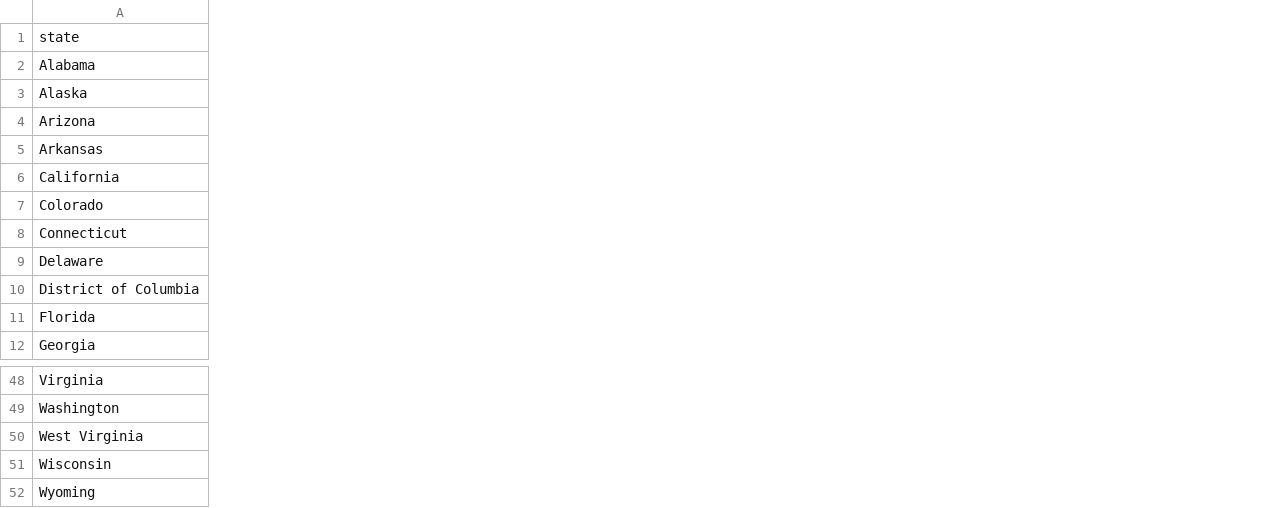
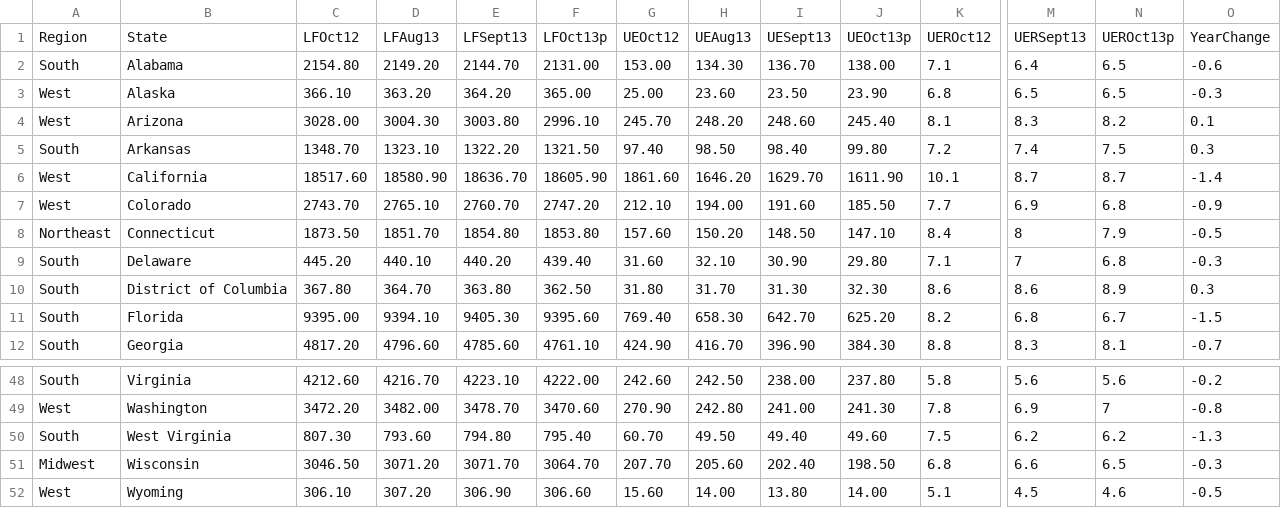
Before and after one commit to naisaevang/unemploymentVis, a TSV file: data/unemployment.tsv, drawn as a sheet; only a part is shown, gaps mark what is left out; removed rows and columns are numbered as before the commit, all else as after; rows hold the shown columns only; the diff covers the shown part only; the diff names each change by its address in the sheet, - before the commit and + after, or states it on an @@ line.

Commit message:
added more data to the dataset
also added about section in the home page

```diff
--- a/data/unemployment.tsv
+++ b/data/unemployment.tsv
+column A, rows 2-12: South | West | West | South | West | West | Northeast | South | South | South | South; rows 48-52: South | West | South | Midwest | West
+column C, rows 2-12: 2154.80 | 366.10 | 3028.00 | 1348.70 | 18517.60 | 2743.70 | 1873.50 | 445.20 | 367.80 | 9395.00 | 4817.20; rows 48-52: 4212.60 | 3472.20 | 807.30 | 3046.50 | 306.10
+column D, rows 2-12: 2149.20 | 363.20 | 3004.30 | 1323.10 | 18580.90 | 2765.10 | 1851.70 | 440.10 | 364.70 | 9394.10 | 4796.60; rows 48-52: 4216.70 | 3482.00 | 793.60 | 3071.20 | 307.20
+column E, rows 2-12: 2144.70 | 364.20 | 3003.80 | 1322.20 | 18636.70 | 2760.70 | 1854.80 | 440.20 | 363.80 | 9405.30 | 4785.60; rows 48-52: 4223.10 | 3478.70 | 794.80 | 3071.70 | 306.90
+column F, rows 2-12: 2131.00 | 365.00 | 2996.10 | 1321.50 | 18605.90 | 2747.20 | 1853.80 | 439.40 | 362.50 | 9395.60 | 4761.10; rows 48-52: 4222.00 | 3470.60 | 795.40 | 3064.70 | 306.60
+column G, rows 2-12: 153.00 | 25.00 | 245.70 | 97.40 | 1861.60 | 212.10 | 157.60 | 31.60 | 31.80 | 769.40 | 424.90; rows 48-52: 242.60 | 270.90 | 60.70 | 207.70 | 15.60
+column H, rows 2-12: 134.30 | 23.60 | 248.20 | 98.50 | 1646.20 | 194.00 | 150.20 | 32.10 | 31.70 | 658.30 | 416.70; rows 48-52: 242.50 | 242.80 | 49.50 | 205.60 | 14.00
+column I, rows 2-12: 136.70 | 23.50 | 248.60 | 98.40 | 1629.70 | 191.60 | 148.50 | 30.90 | 31.30 | 642.70 | 396.90; rows 48-52: 238.00 | 241.00 | 49.40 | 202.40 | 13.80
+column J, rows 2-12: 138.00 | 23.90 | 245.40 | 99.80 | 1611.90 | 185.50 | 147.10 | 29.80 | 32.30 | 625.20 | 384.30; rows 48-52: 237.80 | 241.30 | 49.60 | 198.50 | 14.00
+column K, rows 2-12: 7.1 | 6.8 | 8.1 | 7.2 | 10.1 | 7.7 | 8.4 | 7.1 | 8.6 | 8.2 | 8.8; rows 48-52: 5.8 | 7.8 | 7.5 | 6.8 | 5.1
+column M, rows 2-12: 6.4 | 6.5 | 8.3 | 7.4 | 8.7 | 6.9 | 8 | 7 | 8.6 | 6.8 | 8.3; rows 48-52: 5.6 | 6.9 | 6.2 | 6.6 | 4.5
+column N, rows 2-12: 6.5 | 6.5 | 8.2 | 7.5 | 8.7 | 6.8 | 7.9 | 6.8 | 8.9 | 6.7 | 8.1; rows 48-52: 5.6 | 7 | 6.2 | 6.5 | 4.6
+column O, rows 2-12: -0.6 | -0.3 | 0.1 | 0.3 | -1.4 | -0.9 | -0.5 | -0.3 | 0.3 | -1.5 | -0.7; rows 48-52: -0.2 | -0.8 | -1.3 | -0.3 | -0.5
-row 1: state
+row 1: Region | State | LFOct12 | LFAug13 | LFSept13 | LFOct13p | UEOct12 | UEAug13 | UESept13 | UEOct13p | UEROct12 | UERSept13 | UEROct13p | YearChange
```
Also changed, not shown: 1 added column and 2 edited cells elsewhere in this file, 2 other files.
